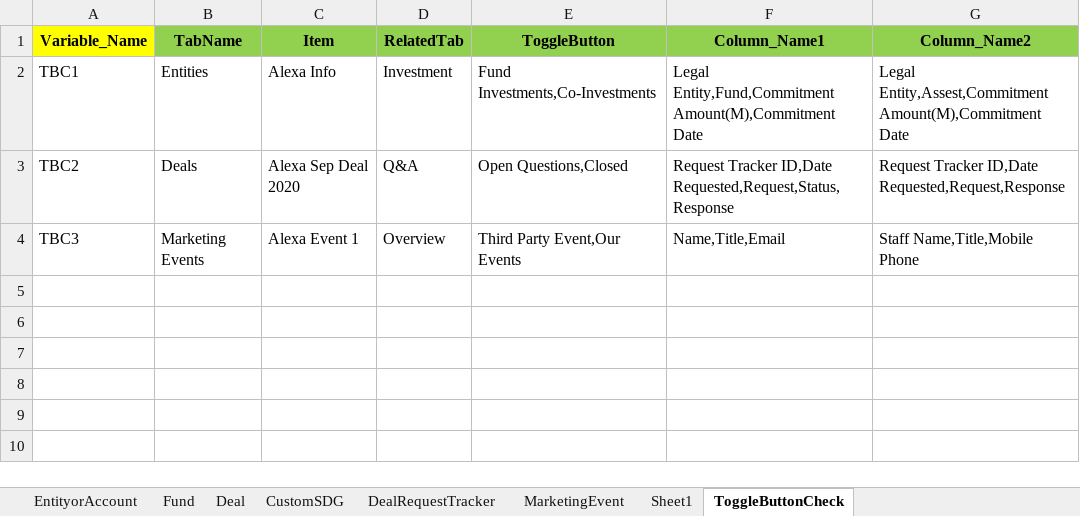
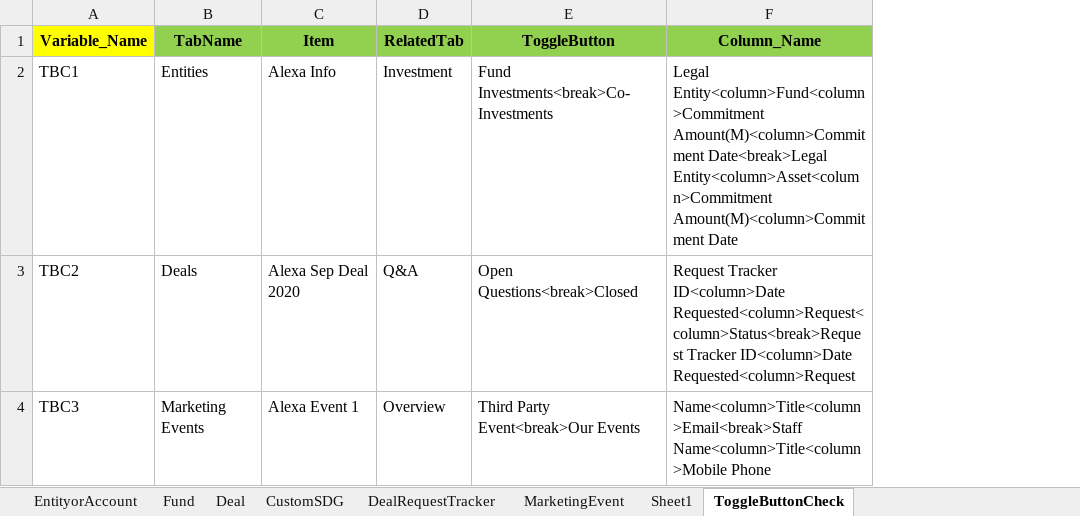
Before and after one commit to NitinNavatar/PE4.7, an Excel workbook: ToggleData.xlsx, sheet ToggleButtonCheck, drawn as a sheet; values as stored, in another font and other column widths than the file's, no borders; removed rows and columns are numbered as before the commit, all else as after; the diff names each change by its address in the sheet, - before the commit and + after, or states it on an @@ line.

Commit message:
Added Test script related Verify the retain and default selection of Toggle button for each object for Toggle project
Signed-off-by: Azhar

```diff
--- a/ToggleData.xlsx (sheet ToggleButtonCheck)
+++ b/ToggleData.xlsx (sheet ToggleButtonCheck)
-column F (Column_Name1), rows 2-4: Legal Entity,Fund,Commitment Amount(M),Commitment Date | Request Tracker ID,Date Requested,Request,Status,Response | Name,Title,Email
-column G (Column_Name2), rows 2-4: Legal Entity,Assest,Commitment Amount(M),Commitment Date | Request Tracker ID,Date Requested,Request,Response | Staff Name,Title,Mobile Phone
+column F (Column_Name), rows 2-4: Legal Entity<column>Fund<column>Commitment Amount(M)<column>Commitment Date<break>Legal Entity<column>Asset<column>Commitment Amount(M)<column>Commitment Date | Request Tracker ID<column>Date Requested<column>Request<column>Status<break>Request Tracker ID<column>Date Requested<column>Request | Name<column>Title<column>Email<break>Staff Name<column>Title<column>Mobile Phone
-E2 (ToggleButton): Fund Investments,Co-Investments
+E2 (ToggleButton): Fund Investments<break>Co-Investments
-E3 (ToggleButton): Open Questions,Closed
+E3 (ToggleButton): Open Questions<break>Closed
-E4 (ToggleButton): Third Party Event,Our Events
+E4 (ToggleButton): Third Party Event<break>Our Events
```
Also changed, not shown: 5 other files.
